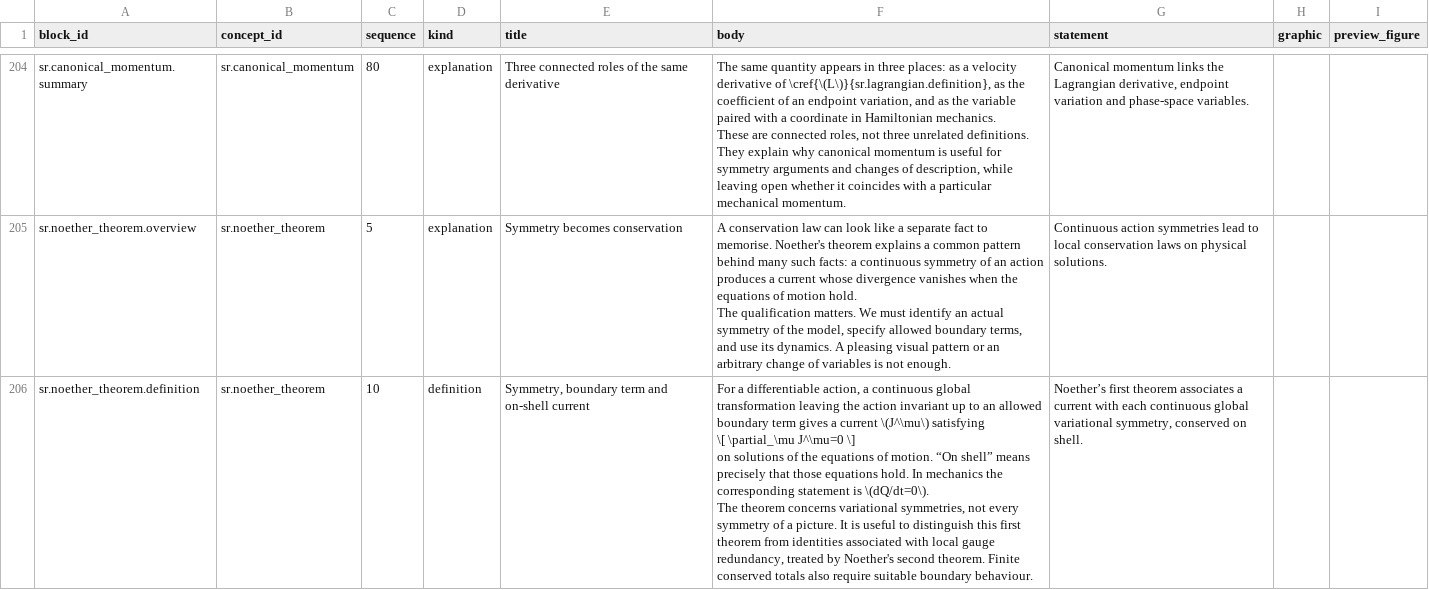
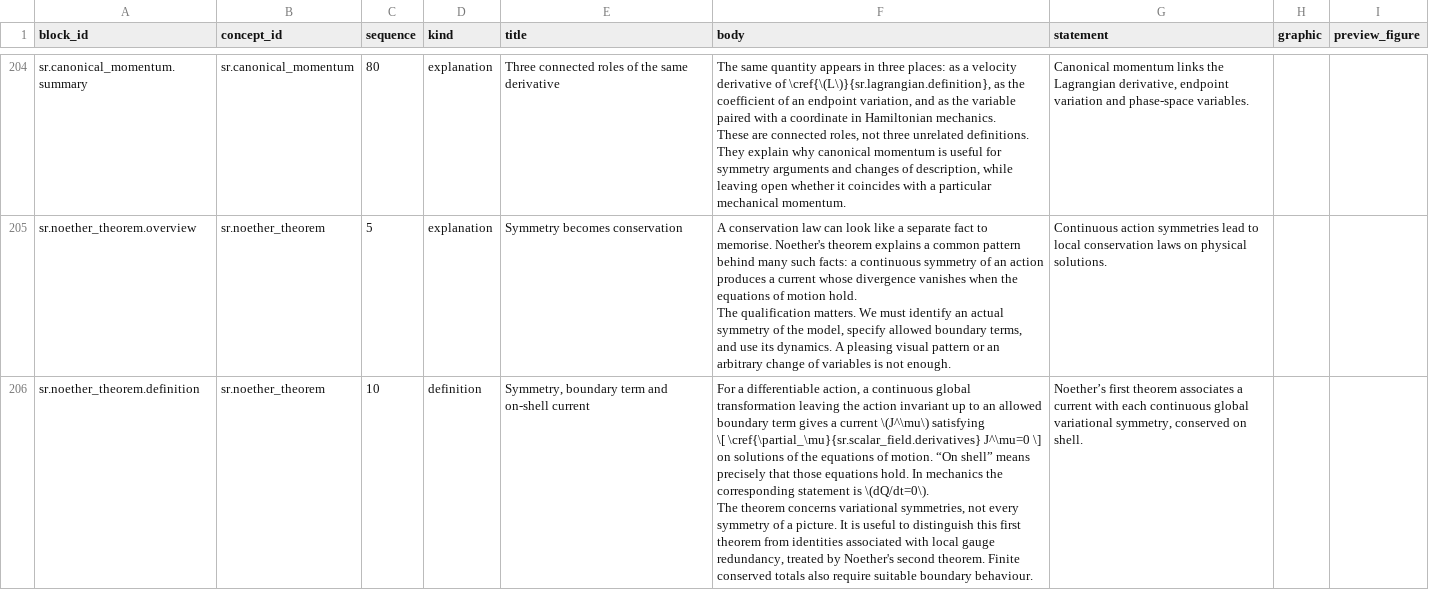
Before and after one commit to ipoole/sr-kg, a CSV file: domains/sr/data/content_blocks.csv, drawn as a sheet; only a part is shown, gaps mark what is left out; the diff covers the shown part only.

```diff
--- a/domains/sr/data/content_blocks.csv
+++ b/domains/sr/data/content_blocks.csv
@@ -770,5 +770,5 @@ sr.noether_theorem.overview,sr.noether_theorem,5,explanation,Symmetry becomes co
 The qualification matters. We must identify an actual symmetry of the model, specify allowed boundary terms, and use its dynamics. A pleasing visual pattern or an arbitrary change of variables is not enough.",Continuous action symmetries lead to local conservation laws on physical solutions.,,
-sr.noether_theorem.definition,sr.noether_theorem,10,definition,"Symmetry, boundary term and on-shell current","For a differentiable action, a continuous global transformation leaving the action invariant up to an allowed boundary term gives a current \(J^\mu\) satisfying
-\[ \partial_\mu J^\mu=0 \]
-on solutions of the equations of motion. “On shell” means precisely that those equations hold. In mechanics the corresponding statement is \(dQ/dt=0\).
-The theorem concerns variational symmetries, not every symmetry of a picture. It is useful to distinguish this first theorem from identities associated with local gauge redundancy, treated by Noether's second theorem. Finite conserved totals also require suitable boundary behaviour.","Noether’s first theorem associates a current with each continuous global variational symmetry, conserved on shell.",,
+sr.noether_theorem.definition,sr.noether_theorem,10,definition,"Symmetry, boundary term and on-shell current","For a differentiable action, a continuous global transformation leaving the action invariant up to an allowed boundary term gives a current \(J^\mu\) satisfying
+\[ \cref{\partial_\mu}{sr.scalar_field.derivatives} J^\mu=0 \]
+on solutions of the equations of motion. “On shell” means precisely that those equations hold. In mechanics the corresponding statement is \(dQ/dt=0\).
+The theorem concerns variational symmetries, not every symmetry of a picture. It is useful to distinguish this first theorem from identities associated with local gauge redundancy, treated by Noether's second theorem. Finite conserved totals also require suitable boundary behaviour.","Noether’s first theorem associates a current with each continuous global variational symmetry, conserved on shell.",,
```
Also changed, not shown: 38 edited cells elsewhere in this file, 7 other files.
